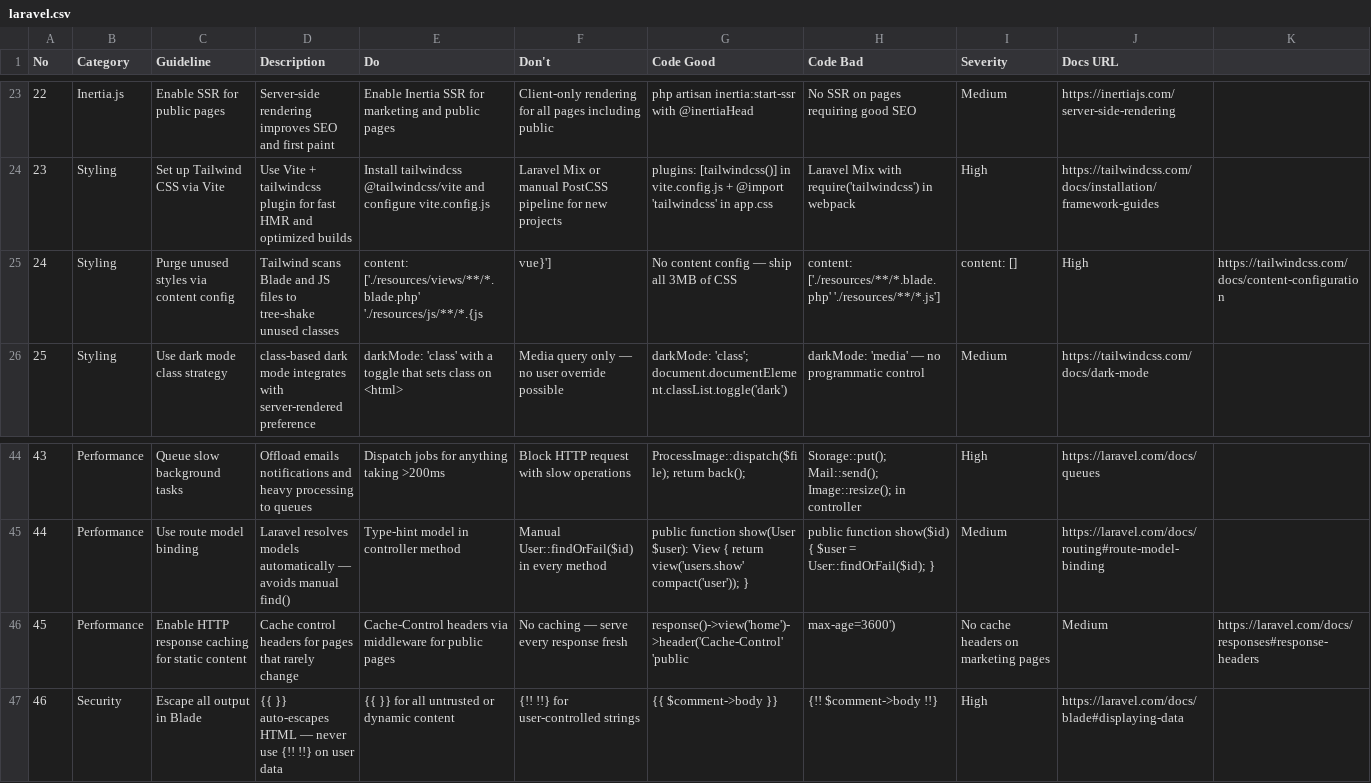
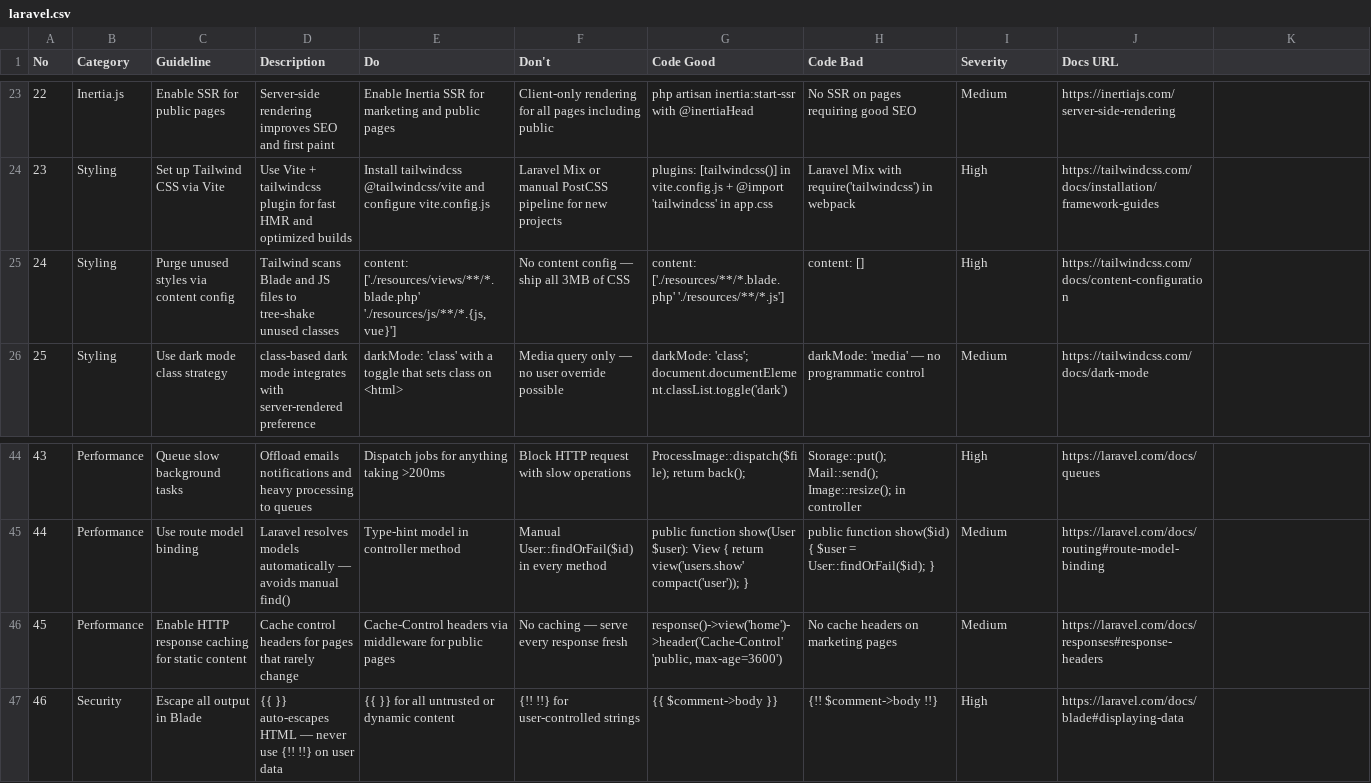
Before and after one commit to joshirishi/analyzthis_design, a CSV file: skills/design-reference/stacks/laravel.csv, drawn as a sheet; only a part is shown, gaps mark what is left out.

Commit message:
Phase 1: Fix CSV data corruption, missing No columns, and evolve.js schema bugs
Data repairs:
- styles.csv line 77 (Neo Brutalism Mobile): missing comma between CSS
  cell and Implementation Checklist cell caused 8 rows to be lost in
  parsing. Fixed quoting; all 84 rows now parse correctly.
- typography.csv line 58 (Gen Z Brutal): row merged with next row
  (Bauhaus Geometric) due to missing newline. Split rows, renumbered
  all rows sequentially.
- stacks/angular.csv line 29: missing empty Don't cell (9→10 cells).
- stacks/astro.csv line 36: missing empty Docs URL cell (9→10 cells).
- stacks/laravel.csv lines 25, 46: unquoted commas in code strings
  split one cell into two (11→10 cells).

Schema fixes:
- google-fonts.csv: added No column (was only file without it).
- stacks/threejs.csv: added No column (was only stack file without it).

Evolution system fixes:
- evolve.js proposeReferenceRow: now reads the actual CSV header and
  builds a row matching the file's real columns instead of a generic
  {No, Product_Type, Pattern, Fix, Outcome} that doesn't align.
- evolve.js applyPatch: now writes properly-quoted CSV lines in header
  order with auto-numbered No, instead of Object.values().join(',').
- evolve.js fileMap: added raj (was missing — raj's lessons never
  produced reference proposals).

```diff
--- a/skills/design-reference/stacks/laravel.csv
+++ b/skills/design-reference/stacks/laravel.csv
@@ -24,3 +24,3 @@ No,Category,Guideline,Description,Do,Don't,Code Good,Code Bad,Severity,Docs URL
 23,Styling,Set up Tailwind CSS via Vite,Use Vite + tailwindcss plugin for fast HMR and optimized builds,Install tailwindcss @tailwindcss/vite and configure vite.config.js,Laravel Mix or manual PostCSS pipeline for new projects,plugins: [tailwindcss()] in vite.config.js + @import 'tailwindcss' in app.css,Laravel Mix with require('tailwindcss') in webpack,High,https://tailwindcss.com/docs/installation/framework-guides
-24,Styling,Purge unused styles via content config,Tailwind scans Blade and JS files to tree-shake unused classes,content: ['./resources/views/**/*.blade.php' './resources/js/**/*.{js,vue}'],No content config — ship all 3MB of CSS,content: ['./resources/**/*.blade.php' './resources/**/*.js'],content: [],High,https://tailwindcss.com/docs/content-configuration
+24,Styling,Purge unused styles via content config,Tailwind scans Blade and JS files to tree-shake unused classes,"content: ['./resources/views/**/*.blade.php' './resources/js/**/*.{js,vue}']",No content config — ship all 3MB of CSS,content: ['./resources/**/*.blade.php' './resources/**/*.js'],content: [],High,https://tailwindcss.com/docs/content-configuration
 25,Styling,Use dark mode class strategy,class-based dark mode integrates with server-rendered preference,darkMode: 'class' with a toggle that sets class on <html>,Media query only — no user override possible,darkMode: 'class'; document.documentElement.classList.toggle('dark'),darkMode: 'media' — no programmatic control,Medium,https://tailwindcss.com/docs/dark-mode
@@ -45,3 +45,3 @@ No,Category,Guideline,Description,Do,Don't,Code Good,Code Bad,Severity,Docs URL
 44,Performance,Use route model binding,Laravel resolves models automatically — avoids manual find(),Type-hint model in controller method,Manual User::findOrFail($id) in every method,public function show(User $user): View { return view('users.show' compact('user')); },public function show($id) { $user = User::findOrFail($id); },Medium,https://laravel.com/docs/routing#route-model-binding
-45,Performance,Enable HTTP response caching for static content,Cache control headers for pages that rarely change,Cache-Control headers via middleware for public pages,No caching — serve every response fresh,response()->view('home')->header('Cache-Control' 'public, max-age=3600'),No cache headers on marketing pages,Medium,https://laravel.com/docs/responses#response-headers
+45,Performance,Enable HTTP response caching for static content,Cache control headers for pages that rarely change,Cache-Control headers via middleware for public pages,No caching — serve every response fresh,"response()->view('home')->header('Cache-Control' 'public, max-age=3600')",No cache headers on marketing pages,Medium,https://laravel.com/docs/responses#response-headers
 46,Security,Escape all output in Blade,{{ }} auto-escapes HTML — never use {!! !!} on user data,{{ }} for all untrusted or dynamic content,{!! !!} for user-controlled strings,{{ $comment->body }},{!! $comment->body !!},High,https://laravel.com/docs/blade#displaying-data
```
Also changed, not shown: skills/design-reference/stacks/angular.csv, skills/design-reference/stacks/astro.csv, 5 other files.
